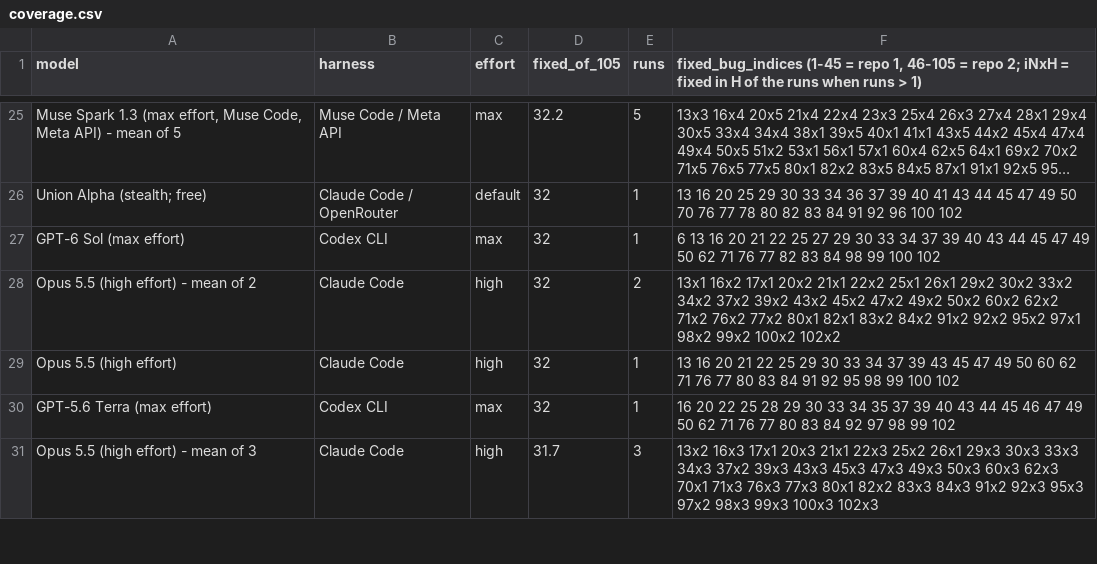
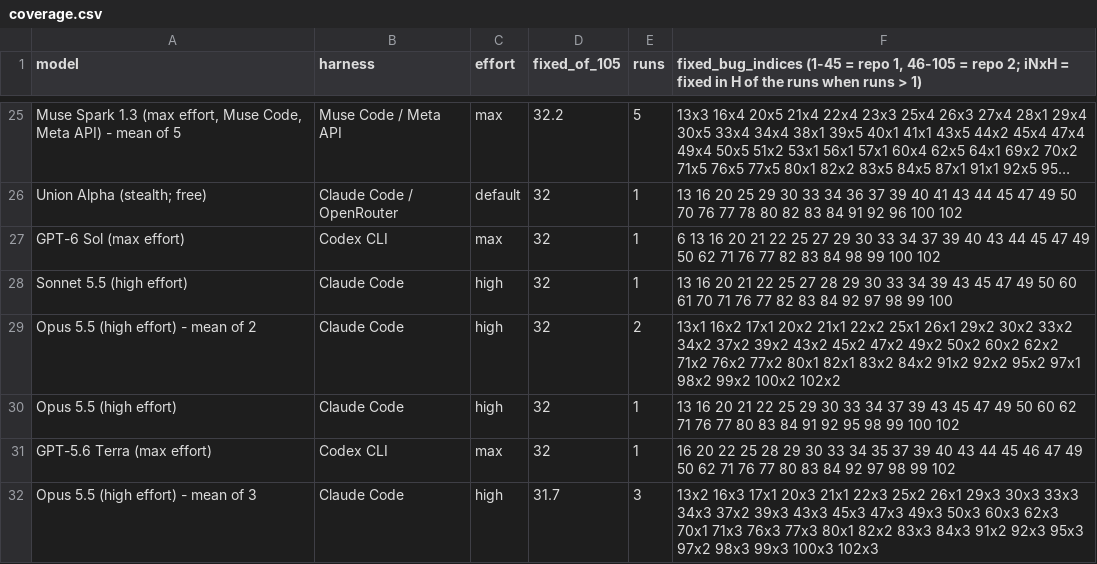
Before and after one commit to phuryn/bug-hunt-bench, a CSV file: results/coverage.csv, drawn as a sheet; only a part is shown, gaps mark what is left out; long unchanged cells end in …; the diff names each change by its address in the sheet, - before the commit and + after, or states it on an @@ line.

```diff
--- a/results/coverage.csv
+++ b/results/coverage.csv
+row 28: Sonnet 5.5 (high effort) | Claude Code | high | 32 | 1 | 13 16 20 21 22 25 27 28 29 30 33 34 39 43 45 47 49 50 60 61 70 71 76 77 82 83 84 92 97 98 99 100
```
Also changed, not shown: results/combined-scoreboard.csv, results/repo1-metrics.csv, 8 other files.
